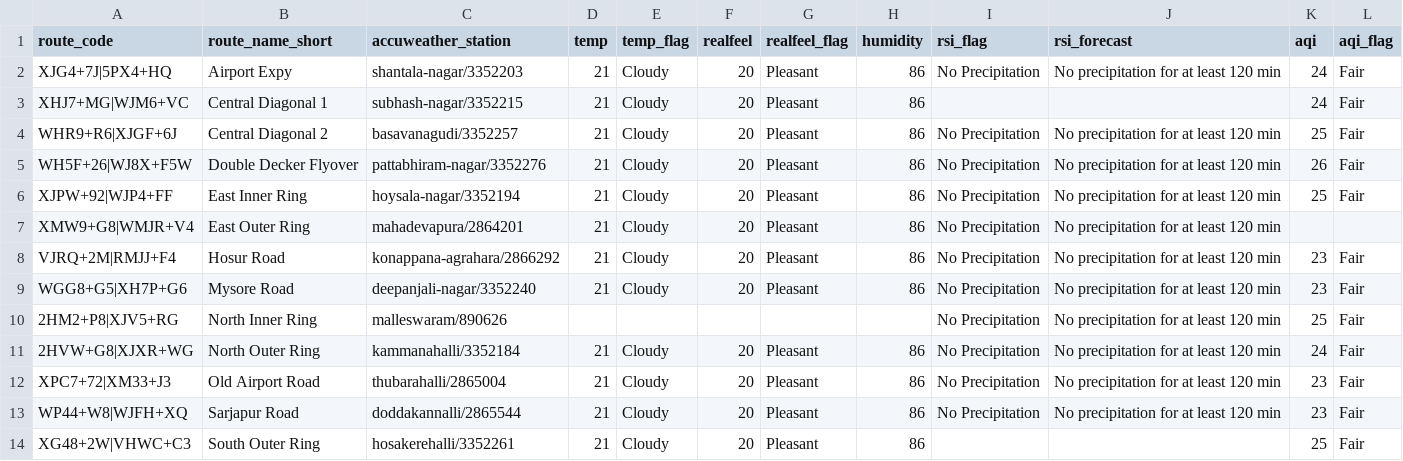
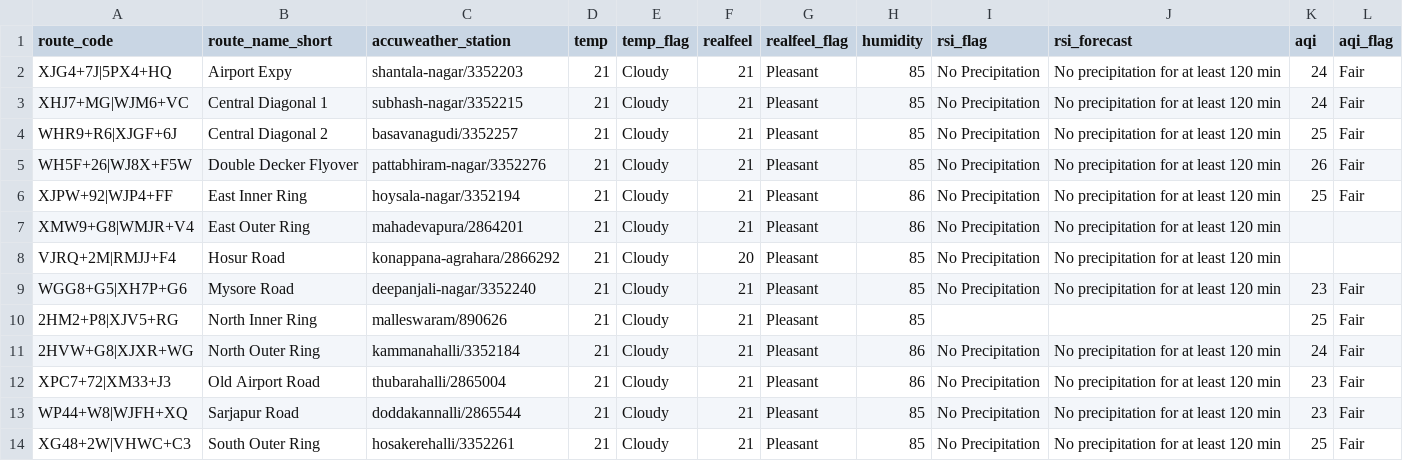
Before and after one commit to thecont1/blr-traffic-monitor, a CSV file: data/csv-weather-snapshot.csv, drawn as a sheet.

```diff
--- a/data/csv-weather-snapshot.csv
+++ b/data/csv-weather-snapshot.csv
@@ -1,14 +1,14 @@
 route_code,route_name_short,accuweather_station,temp,temp_flag,realfeel,realfeel_flag,humidity,rsi_flag,rsi_forecast,aqi,aqi_flag
-XJG4+7J|5PX4+HQ,Airport Expy,shantala-nagar/3352203,21,Cloudy,20,Pleasant,86,No Precipitation,No precipitation for at least 120 min,24,Fair
-XHJ7+MG|WJM6+VC,Central Diagonal 1,subhash-nagar/3352215,21,Cloudy,20,Pleasant,86,,,24,Fair
-WHR9+R6|XJGF+6J,Central Diagonal 2,basavanagudi/3352257,21,Cloudy,20,Pleasant,86,No Precipitation,No precipitation for at least 120 min,25,Fair
-WH5F+26|WJ8X+F5W,Double Decker Flyover,pattabhiram-nagar/3352276,21,Cloudy,20,Pleasant,86,No Precipitation,No precipitation for at least 120 min,26,Fair
-XJPW+92|WJP4+FF,East Inner Ring,hoysala-nagar/3352194,21,Cloudy,20,Pleasant,86,No Precipitation,No precipitation for at least 120 min,25,Fair
-XMW9+G8|WMJR+V4,East Outer Ring,mahadevapura/2864201,21,Cloudy,20,Pleasant,86,No Precipitation,No precipitation for at least 120 min,,
-VJRQ+2M|RMJJ+F4,Hosur Road,konappana-agrahara/2866292,21,Cloudy,20,Pleasant,86,No Precipitation,No precipitation for at least 120 min,23,Fair
-WGG8+G5|XH7P+G6,Mysore Road,deepanjali-nagar/3352240,21,Cloudy,20,Pleasant,86,No Precipitation,No precipitation for at least 120 min,23,Fair
-2HM2+P8|XJV5+RG,North Inner Ring,malleswaram/890626,,,,,,No Precipitation,No precipitation for at least 120 min,25,Fair
-2HVW+G8|XJXR+WG,North Outer Ring,kammanahalli/3352184,21,Cloudy,20,Pleasant,86,No Precipitation,No precipitation for at least 120 min,24,Fair
-XPC7+72|XM33+J3,Old Airport Road,thubarahalli/2865004,21,Cloudy,20,Pleasant,86,No Precipitation,No precipitation for at least 120 min,23,Fair
-WP44+W8|WJFH+XQ,Sarjapur Road,doddakannalli/2865544,21,Cloudy,20,Pleasant,86,No Precipitation,No precipitation for at least 120 min,23,Fair
-XG48+2W|VHWC+C3,South Outer Ring,hosakerehalli/3352261,21,Cloudy,20,Pleasant,86,,,25,Fair
+XJG4+7J|5PX4+HQ,Airport Expy,shantala-nagar/3352203,21,Cloudy,21,Pleasant,85,No Precipitation,No precipitation for at least 120 min,24,Fair
+XHJ7+MG|WJM6+VC,Central Diagonal 1,subhash-nagar/3352215,21,Cloudy,21,Pleasant,85,No Precipitation,No precipitation for at least 120 min,24,Fair
+WHR9+R6|XJGF+6J,Central Diagonal 2,basavanagudi/3352257,21,Cloudy,21,Pleasant,85,No Precipitation,No precipitation for at least 120 min,25,Fair
+WH5F+26|WJ8X+F5W,Double Decker Flyover,pattabhiram-nagar/3352276,21,Cloudy,21,Pleasant,85,No Precipitation,No precipitation for at least 120 min,26,Fair
+XJPW+92|WJP4+FF,East Inner Ring,hoysala-nagar/3352194,21,Cloudy,21,Pleasant,86,No Precipitation,No precipitation for at least 120 min,25,Fair
+XMW9+G8|WMJR+V4,East Outer Ring,mahadevapura/2864201,21,Cloudy,21,Pleasant,86,No Precipitation,No precipitation for at least 120 min,,
+VJRQ+2M|RMJJ+F4,Hosur Road,konappana-agrahara/2866292,21,Cloudy,20,Pleasant,85,No Precipitation,No precipitation for at least 120 min,,
+WGG8+G5|XH7P+G6,Mysore Road,deepanjali-nagar/3352240,21,Cloudy,21,Pleasant,85,No Precipitation,No precipitation for at least 120 min,23,Fair
+2HM2+P8|XJV5+RG,North Inner Ring,malleswaram/890626,21,Cloudy,21,Pleasant,85,,,25,Fair
+2HVW+G8|XJXR+WG,North Outer Ring,kammanahalli/3352184,21,Cloudy,21,Pleasant,86,No Precipitation,No precipitation for at least 120 min,24,Fair
+XPC7+72|XM33+J3,Old Airport Road,thubarahalli/2865004,21,Cloudy,21,Pleasant,86,No Precipitation,No precipitation for at least 120 min,23,Fair
+WP44+W8|WJFH+XQ,Sarjapur Road,doddakannalli/2865544,21,Cloudy,21,Pleasant,85,No Precipitation,No precipitation for at least 120 min,23,Fair
+XG48+2W|VHWC+C3,South Outer Ring,hosakerehalli/3352261,21,Cloudy,21,Pleasant,85,No Precipitation,No precipitation for at least 120 min,25,Fair
```
Also changed, not shown: 1 other file.
